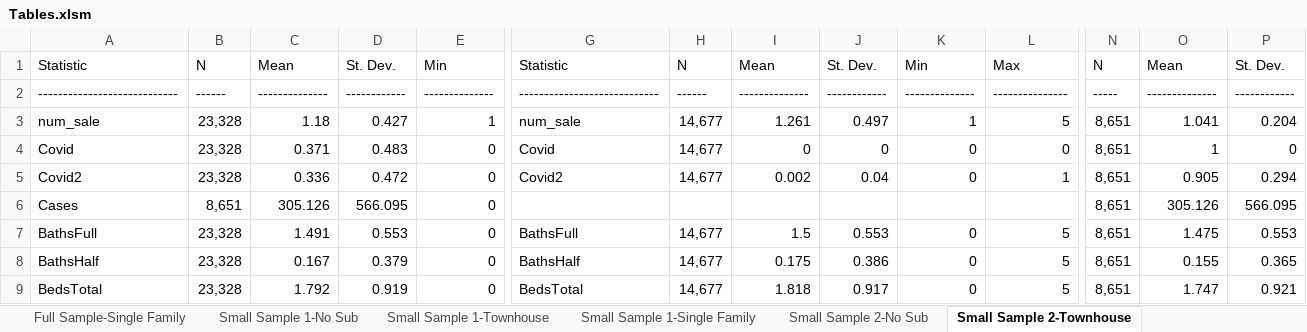
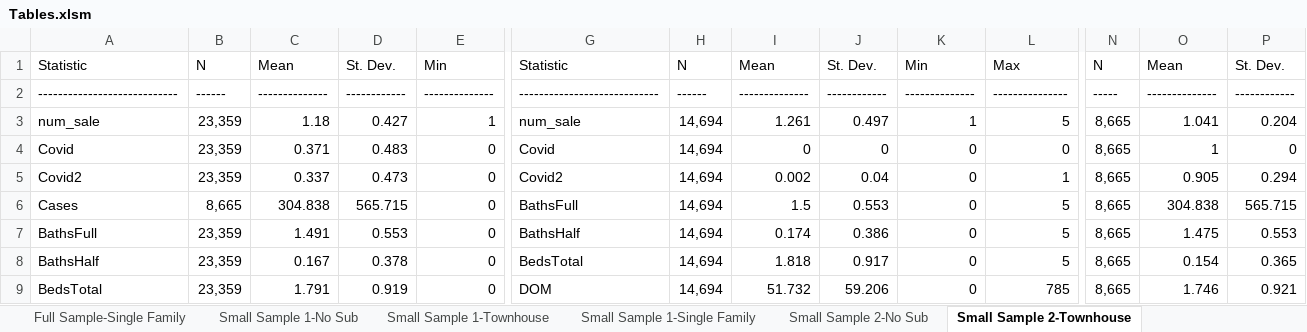
Before and after one commit to jrgroves/PY_Housing_Covid, an Excel workbook: Analysis/Paper/Tables.xlsm, sheet Small Sample 2-Townhouse, drawn as a sheet; only a part is shown, gaps mark what is left out; values as stored, in another font and other column widths than the file's, no borders; the diff covers the shown part only; the diff names each change by its address in the sheet, - before the commit and + after, or states it on an @@ line.

```diff
--- a/Analysis/Paper/Tables.xlsm (sheet Small Sample 2-Townhouse)
+++ b/Analysis/Paper/Tables.xlsm (sheet Small Sample 2-Townhouse)
-B3:B5: 23,328
+B3:B5: 23,359
-H3:H5: 14,677
+H3:H5: 14,694
-N3:N9: 8,651
+N3:N9: 8,665
-C5: 0.336
+C5: 0.337
-D5: 0.472
+D5: 0.473
-B6: 8,651
+B6: 8,665
-C6: 305.126
+C6: 304.838
-D6: 566.095
+D6: 565.715
-G6: (empty)
+G6: BathsFull
-H6: (empty)
+H6: 14,694
-I6: (empty)
+I6: 1.5
-J6: (empty)
+J6: 0.553
-K6: (empty)
+K6: 0
-L6: (empty)
+L6: 5
-O6: 305.126
+O6: 304.838
-P6: 566.095
+P6: 565.715
-B7:B9: 23,328
+B7:B9: 23,359
-G7: BathsFull
+G7: BathsHalf
-H7:H9: 14,677
+H7:H9: 14,694
-I7: 1.5
+I7: 0.174
-J7: 0.553
+J7: 0.386
-D8: 0.379
+D8: 0.378
-G8: BathsHalf
+G8: BedsTotal
-I8: 0.175
+I8: 1.818
-J8: 0.386
+J8: 0.917
-O8: 0.155
+O8: 0.154
-C9: 1.792
+C9: 1.791
-G9: BedsTotal
+G9: DOM
-I9: 1.818
+I9: 51.732
-J9: 0.917
+J9: 59.206
-L9: 5
+L9: 785
-O9: 1.747
+O9: 1.746
```
Also changed, not shown: 617 edited cells elsewhere in this sheet, sheet Reg2_ct_first_rob, sheet Reg1_ct_Robust, sheet Reg2_ct_last_rob, sheet Reg1_Robust, sheet Reg2_sf_last_rob, sheet Reg1_sf_Robust, 18 more sheets, other sheet tabs, formulas that keep their value, hidden cells, 6 other files.
